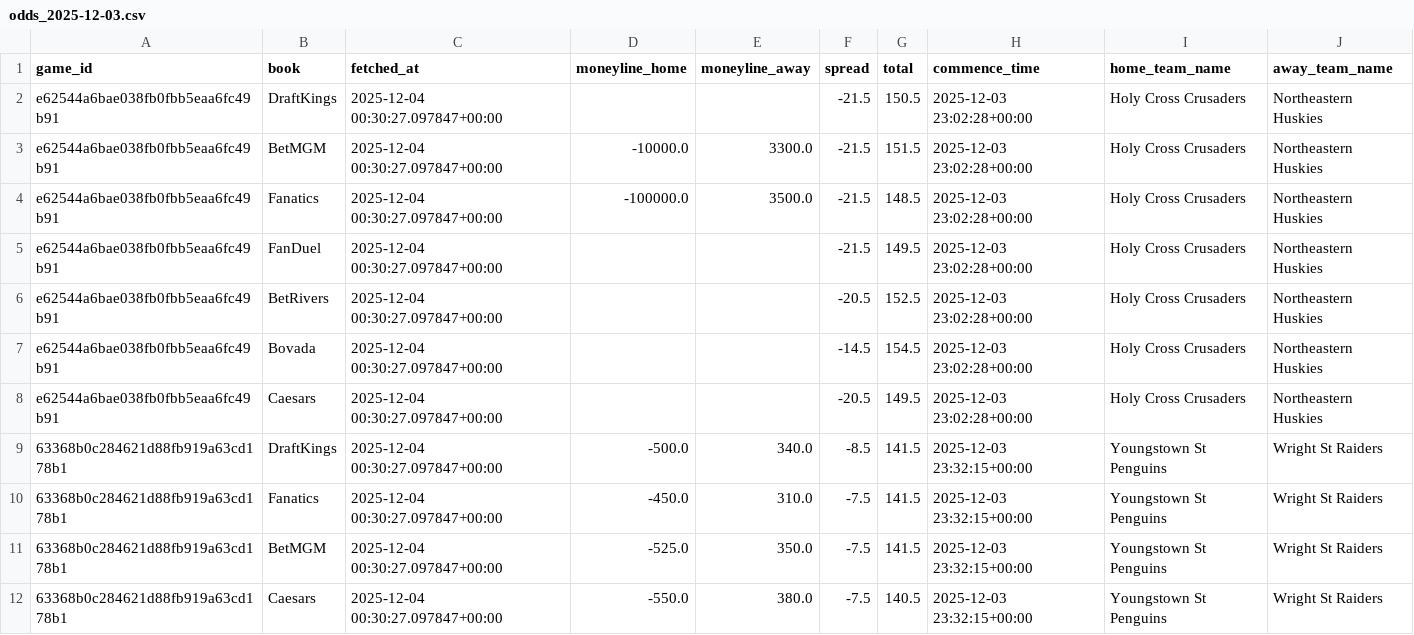
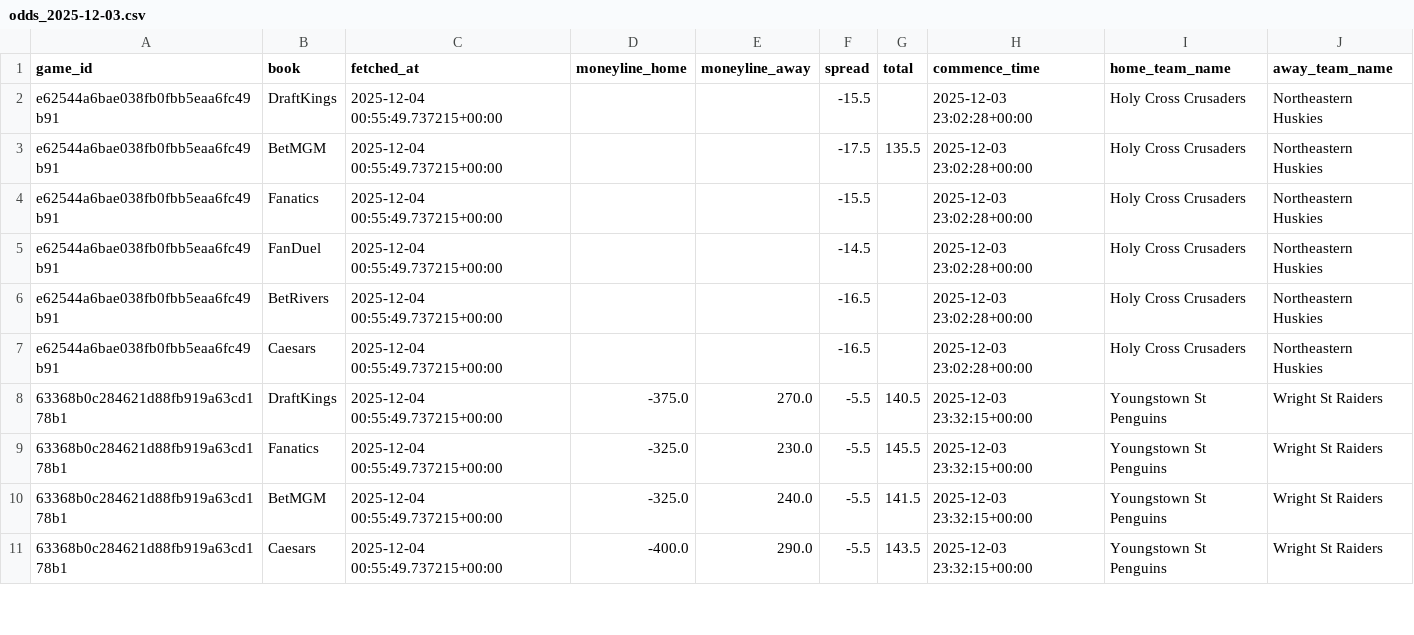
Before and after one commit to mostgood1/NCAAB, a CSV file: outputs/odds_2025-12-03.csv, drawn as a sheet; only a part is shown; the diff covers the shown part only.

```diff
--- a/outputs/odds_2025-12-03.csv
+++ b/outputs/odds_2025-12-03.csv
@@ -1,12 +1,11 @@
 game_id,book,fetched_at,moneyline_home,moneyline_away,spread,total,commence_time,home_team_name,away_team_name
-e62544a6bae038fb0fbb5eaa6fc49b91,DraftKings,2025-12-04 00:30:27.097847+00:00,,,-21.5,150.5,2025-12-03 23:02:28+00:00,Holy Cross Crusaders,Northeastern Huskies
-e62544a6bae038fb0fbb5eaa6fc49b91,BetMGM,2025-12-04 00:30:27.097847+00:00,-10000.0,3300.0,-21.5,151.5,2025-12-03 23:02:28+00:00,Holy Cross Crusaders,Northeastern Huskies
-e62544a6bae038fb0fbb5eaa6fc49b91,Fanatics,2025-12-04 00:30:27.097847+00:00,-100000.0,3500.0,-21.5,148.5,2025-12-03 23:02:28+00:00,Holy Cross Crusaders,Northeastern Huskies
-e62544a6bae038fb0fbb5eaa6fc49b91,FanDuel,2025-12-04 00:30:27.097847+00:00,,,-21.5,149.5,2025-12-03 23:02:28+00:00,Holy Cross Crusaders,Northeastern Huskies
-e62544a6bae038fb0fbb5eaa6fc49b91,BetRivers,2025-12-04 00:30:27.097847+00:00,,,-20.5,152.5,2025-12-03 23:02:28+00:00,Holy Cross Crusaders,Northeastern Huskies
-e62544a6bae038fb0fbb5eaa6fc49b91,Bovada,2025-12-04 00:30:27.097847+00:00,,,-14.5,154.5,2025-12-03 23:02:28+00:00,Holy Cross Crusaders,Northeastern Huskies
-e62544a6bae038fb0fbb5eaa6fc49b91,Caesars,2025-12-04 00:30:27.097847+00:00,,,-20.5,149.5,2025-12-03 23:02:28+00:00,Holy Cross Crusaders,Northeastern Huskies
-63368b0c284621d88fb919a63cd178b1,DraftKings,2025-12-04 00:30:27.097847+00:00,-500.0,340.0,-8.5,141.5,2025-12-03 23:32:15+00:00,Youngstown St Penguins,Wright St Raiders
-63368b0c284621d88fb919a63cd178b1,Fanatics,2025-12-04 00:30:27.097847+00:00,-450.0,310.0,-7.5,141.5,2025-12-03 23:32:15+00:00,Youngstown St Penguins,Wright St Raiders
-63368b0c284621d88fb919a63cd178b1,BetMGM,2025-12-04 00:30:27.097847+00:00,-525.0,350.0,-7.5,141.5,2025-12-03 23:32:15+00:00,Youngstown St Penguins,Wright St Raiders
-63368b0c284621d88fb919a63cd178b1,Caesars,2025-12-04 00:30:27.097847+00:00,-550.0,380.0,-7.5,140.5,2025-12-03 23:32:15+00:00,Youngstown St Penguins,Wright St Raiders
+e62544a6bae038fb0fbb5eaa6fc49b91,DraftKings,2025-12-04 00:55:49.737215+00:00,,,-15.5,,2025-12-03 23:02:28+00:00,Holy Cross Crusaders,Northeastern Huskies
+e62544a6bae038fb0fbb5eaa6fc49b91,BetMGM,2025-12-04 00:55:49.737215+00:00,,,-17.5,135.5,2025-12-03 23:02:28+00:00,Holy Cross Crusaders,Northeastern Huskies
+e62544a6bae038fb0fbb5eaa6fc49b91,Fanatics,2025-12-04 00:55:49.737215+00:00,,,-15.5,,2025-12-03 23:02:28+00:00,Holy Cross Crusaders,Northeastern Huskies
+e62544a6bae038fb0fbb5eaa6fc49b91,FanDuel,2025-12-04 00:55:49.737215+00:00,,,-14.5,,2025-12-03 23:02:28+00:00,Holy Cross Crusaders,Northeastern Huskies
+e62544a6bae038fb0fbb5eaa6fc49b91,BetRivers,2025-12-04 00:55:49.737215+00:00,,,-16.5,,2025-12-03 23:02:28+00:00,Holy Cross Crusaders,Northeastern Huskies
+e62544a6bae038fb0fbb5eaa6fc49b91,Caesars,2025-12-04 00:55:49.737215+00:00,,,-16.5,,2025-12-03 23:02:28+00:00,Holy Cross Crusaders,Northeastern Huskies
+63368b0c284621d88fb919a63cd178b1,DraftKings,2025-12-04 00:55:49.737215+00:00,-375.0,270.0,-5.5,140.5,2025-12-03 23:32:15+00:00,Youngstown St Penguins,Wright St Raiders
+63368b0c284621d88fb919a63cd178b1,Fanatics,2025-12-04 00:55:49.737215+00:00,-325.0,230.0,-5.5,145.5,2025-12-03 23:32:15+00:00,Youngstown St Penguins,Wright St Raiders
+63368b0c284621d88fb919a63cd178b1,BetMGM,2025-12-04 00:55:49.737215+00:00,-325.0,240.0,-5.5,141.5,2025-12-03 23:32:15+00:00,Youngstown St Penguins,Wright St Raiders
+63368b0c284621d88fb919a63cd178b1,Caesars,2025-12-04 00:55:49.737215+00:00,-400.0,290.0,-5.5,143.5,2025-12-03 23:32:15+00:00,Youngstown St Penguins,Wright St Raiders
```
Also changed, not shown: 15 edited cells elsewhere in this file, outputs/games_2025-12-03.csv, outputs/predictions_display_2025-12-03.csv, 4 other files.
